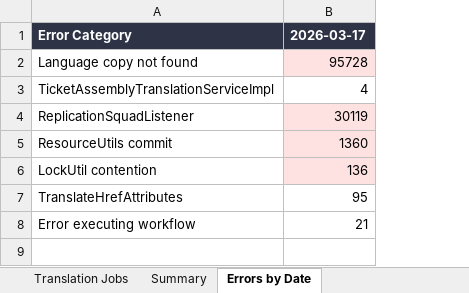
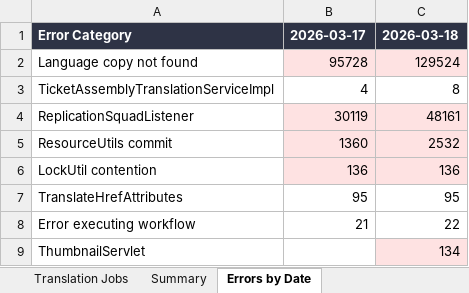
Before and after one commit to adeporra/rm-translation-reports, an Excel workbook: translation_jobs_all_days.xlsx, sheet Errors by Date, drawn as a sheet; values as stored, in another font and other column widths than the file's, no borders; the diff names each change by its address in the sheet, - before the commit and + after, or states it on an @@ line.

```diff
--- a/translation_jobs_all_days.xlsx (sheet Errors by Date)
+++ b/translation_jobs_all_days.xlsx (sheet Errors by Date)
+column C, rows 1-8: 2026-03-18 | 129524 | 8 | 48161 | 2532 | 136 | 95 | 22
+row 9: ThumbnailServlet |  | 134
```
Also changed, not shown: sheet Translation Jobs, sheet Summary, sheet RMTranslationRequest, 5 other files.
